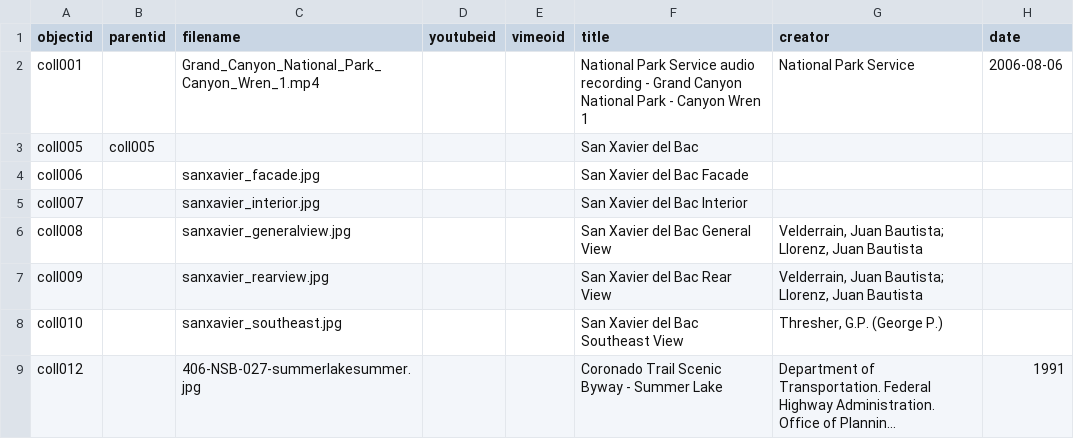
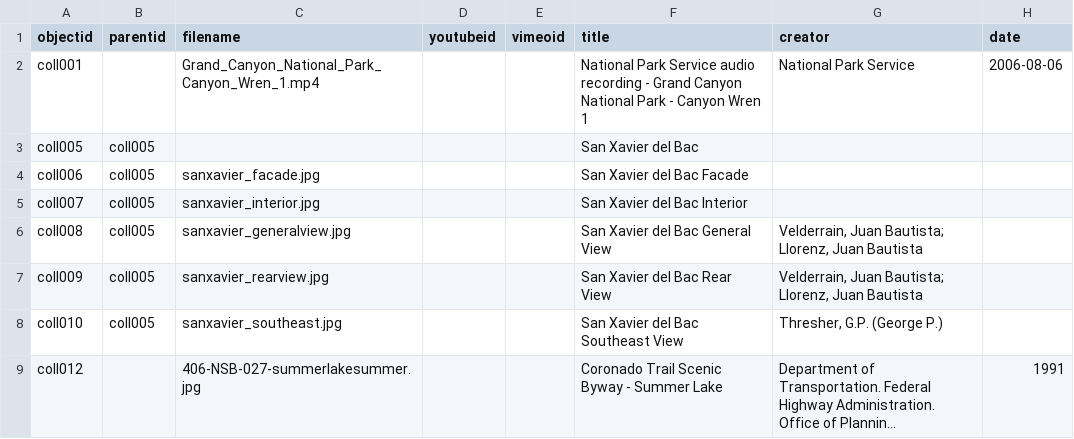
Before and after one commit to marosua/test-2, a CSV file: _data/metadatatest.csv, drawn as a sheet; only a part is shown; long unchanged cells end in …; the diff names each change by its address in the sheet, - before the commit and + after, or states it on an @@ line.

Commit message:
Add files via upload

```diff
--- a/_data/metadatatest.csv
+++ b/_data/metadatatest.csv
-B4:B8 (parentid): (empty)
+B4:B8 (parentid): coll005
```
